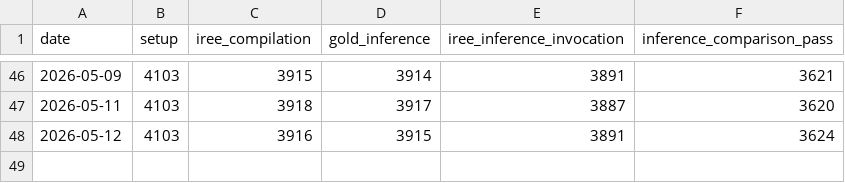
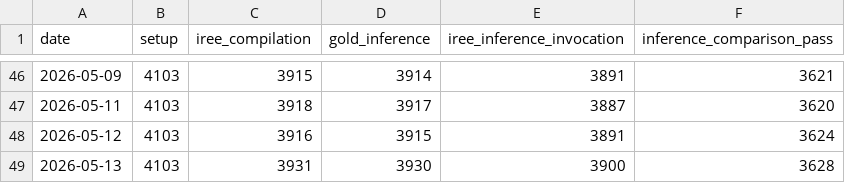
Before and after one commit to nod-ai/e2eamdshark-reports, a CSV file: track_test_data/llvm_cpu_passing_summary_daily.csv, drawn as a sheet; only a part is shown, gaps mark what is left out.

```diff
--- a/track_test_data/llvm_cpu_passing_summary_daily.csv
+++ b/track_test_data/llvm_cpu_passing_summary_daily.csv
@@ -48 +48,2 @@ date,setup,iree_compilation,gold_inference,iree_inference_invocation,inference_c
 2026-05-12,4103,3916,3915,3891,3624
+2026-05-13,4103,3931,3930,3900,3628
```
Also changed, not shown: track_test_data/rocm_passing_summary_daily.csv, 1 other file.
